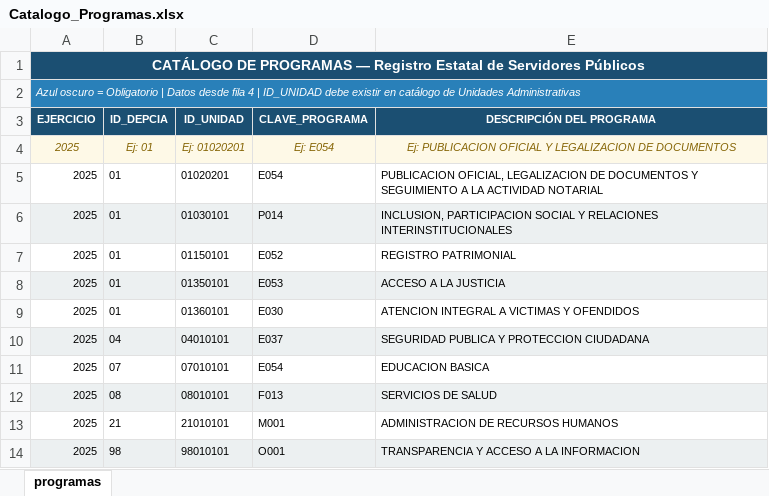
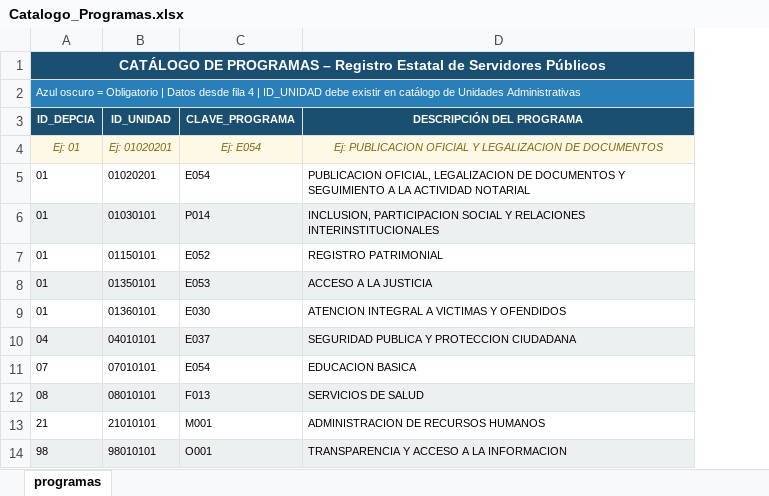
Before and after one commit to oswaldomoralesmis/resp, an Excel workbook: Catalogo_Programas.xlsx, sheet programas, drawn as a sheet; values as stored, in another font and other column widths than the file's, no borders; removed rows and columns are numbered as before the commit, all else as after; the diff names each change by its address in the sheet, - before the commit and + after, or states it on an @@ line.

```diff
--- a/Catalogo_Programas.xlsx (sheet programas)
+++ b/Catalogo_Programas.xlsx (sheet programas)
-column A (EJERCICIO), rows 1-2: CATÁLOGO DE PROGRAMAS — Registro Estatal de Servidores Públicos | Azul oscuro = Obligatorio | Datos desde fila 4 | ID_UNIDAD debe existir en catálogo de Unidades Administrativas; rows 4-14: all 2025
-A1 (ID_DEPCIA): (empty)
+A1 (ID_DEPCIA): CATÁLOGO DE PROGRAMAS – Registro Estatal de Servidores Públicos
-A1 fill: none
+A1 fill: #1B4F72
+A1:D1 merged
-A2 (ID_DEPCIA): (empty)
+A2 (ID_DEPCIA): Azul oscuro = Obligatorio | Datos desde fila 4 | ID_UNIDAD debe existir en catálogo de Unidades Administrativas
-A2 fill: none
+A2 fill: #2980B9
+A2:D2 merged
```
Also changed, not shown: Catalogo_Proyectos.xlsx, Catalogo_Unidades_Admvas.xlsx, 55 other files.
